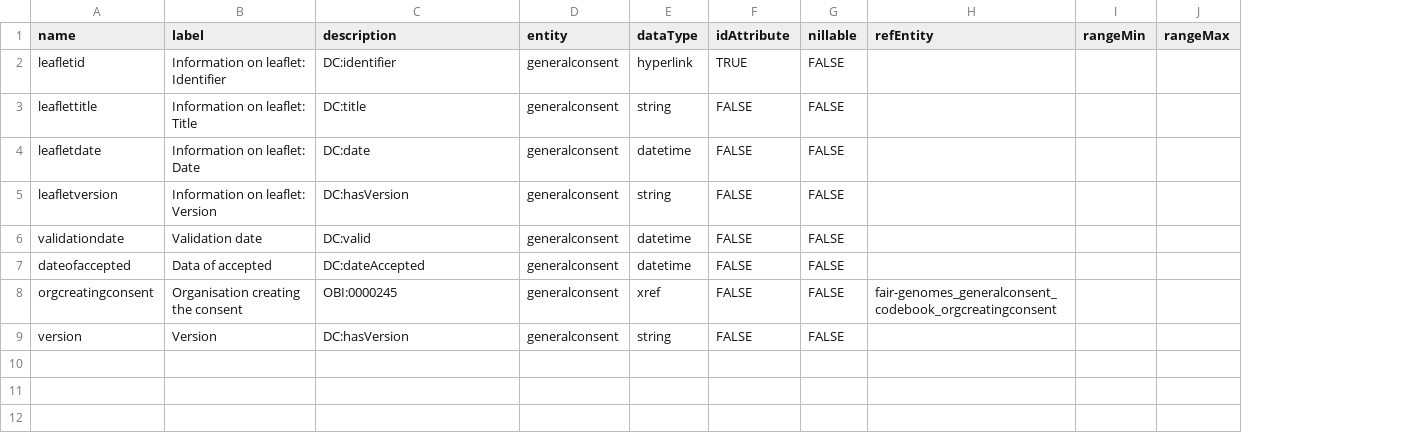
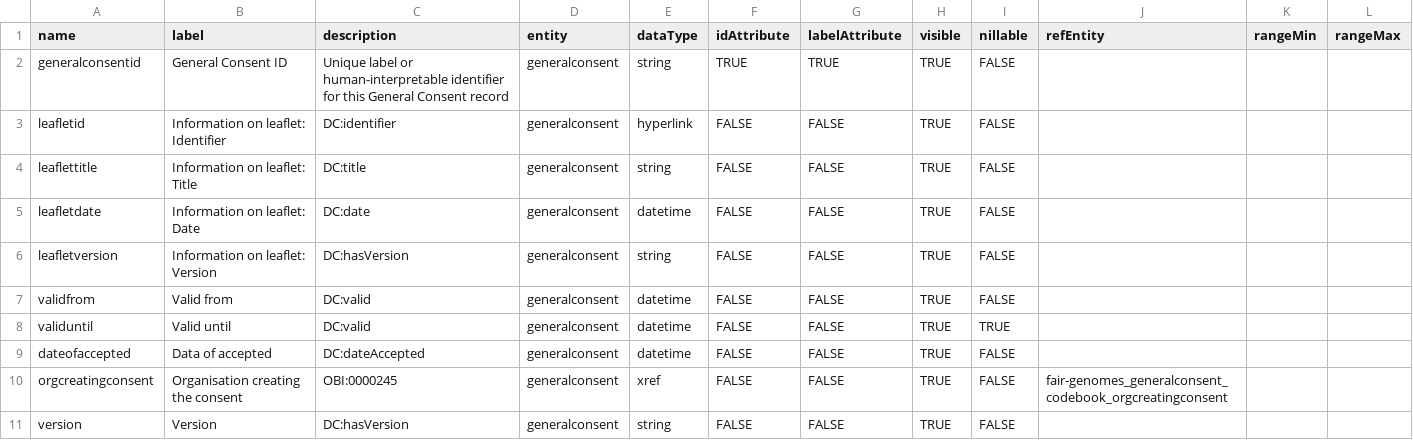
Before and after one commit to fairgenomes/information, a TSV file: fairgenomes_molgenis_app/data/generalconsent_attributes.tsv, drawn as a sheet; addresses are those after the commit; the diff names each change by its address in the sheet, - before the commit and + after, or states it on an @@ line.

```diff
--- a/fairgenomes_molgenis_app/data/generalconsent_attributes.tsv
+++ b/fairgenomes_molgenis_app/data/generalconsent_attributes.tsv
+column G (labelAttribute), rows 3-7: all FALSE; rows 9-11: all FALSE
+column H (visible), rows 3-7: all TRUE; rows 9-11: all TRUE
+row 2: generalconsentid | General Consent ID | Unique label or human-interpretable identifier for this General Consent record | generalconsent | string | TRUE | TRUE | TRUE | FALSE
-F3 (idAttribute): TRUE
+F3 (idAttribute): FALSE
-A7 (name): validationdate
+A7 (name): validfrom
-B7 (label): Validation date
+B7 (label): Valid from
+row 8: validuntil | Valid until | DC:valid | generalconsent | datetime | FALSE | FALSE | TRUE | TRUE
```
Also changed, not shown: fairgenomes_molgenis_app/data/clinical_attributes.tsv, fairgenomes_molgenis_app/data/material_attributes.tsv, 6 other files.
